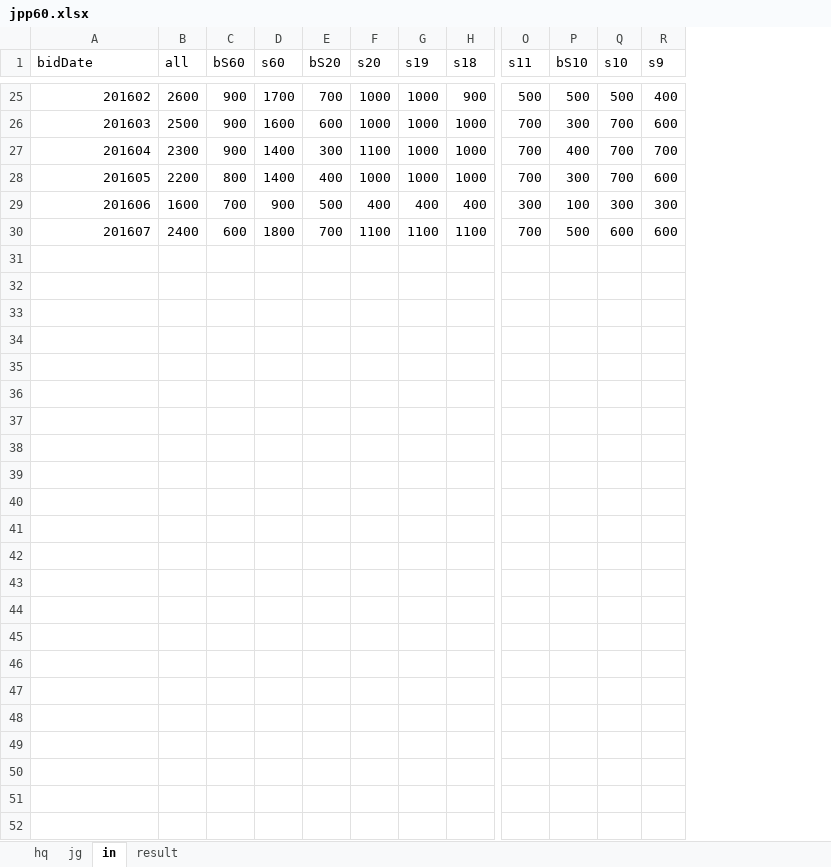
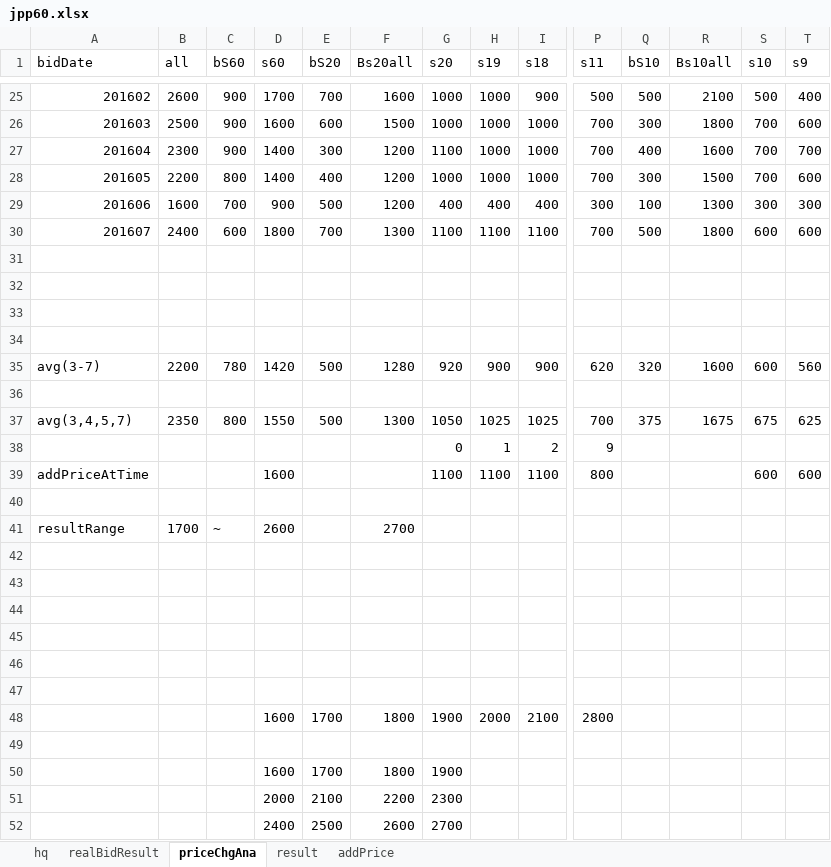
Before and after one commit to xpint/jpppriceana, an Excel workbook: jpp60.xlsx, sheet priceChgAna, drawn as a sheet; only a part is shown, gaps mark what is left out; values as stored, in another font and other column widths than the file's, no cell formats; rows hold the shown columns only; the diff names each change by its address in the sheet, - before the commit and + after, or states it on an @@ line.

Commit message:
priceChangeAna make better, create addPrice table

```diff
--- a/jpp60.xlsx (sheet priceChgAna)
+++ b/jpp60.xlsx (sheet priceChgAna)
-sheet tab: jg
+sheet tab: realBidResult
-sheet tab: in
+sheet tab: priceChgAna
+sheet tab: addPrice
+column F (Bs20all), rows 25-30: 1600 | 1500 | 1200 | 1200 | 1200 | 1300
+column R (Bs10all), rows 25-30: 2100 | 1800 | 1600 | 1500 | 1300 | 1800
+row 31: (empty)
+row 32: (empty)
+row 33: (empty)
+row 34: (empty)
+row 35: avg(3-7) | 2200 | 780 | 1420 | 500 | 1280 | 920 | 900 | 900 | 620 | 320 | 1600 | 600 | 560
+row 36: (empty)
+row 37: avg(3,4,5,7) | 2350 | 800 | 1550 | 500 | 1300 | 1050 | 1025 | 1025 | 700 | 375 | 1675 | 675 | 625
+row 38:  |  |  |  |  |  | 0 | 1 | 2 | 9
+row 39: addPriceAtTime |  |  | 1600 |  |  | 1100 | 1100 | 1100 | 800 |  |  | 600 | 600
+row 40: (empty)
+row 41: resultRange | 1700 | ~ | 2600 |  | 2700
+row 42: (empty)
+row 43: (empty)
+row 44: (empty)
+row 45: (empty)
+row 46: (empty)
+row 47: (empty)
+row 48:  |  |  | 1600 | 1700 | 1800 | 1900 | 2000 | 2100 | 2800
+row 49: (empty)
+row 50:  |  |  | 1600 | 1700 | 1800 | 1900
+row 51:  |  |  | 2000 | 2100 | 2200 | 2300
+row 52:  |  |  | 2400 | 2500 | 2600 | 2700
```
Also changed, not shown: cell formats, formulas that keep their value.
